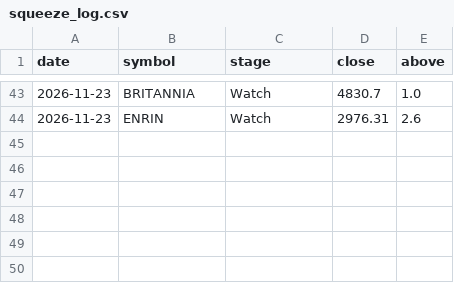
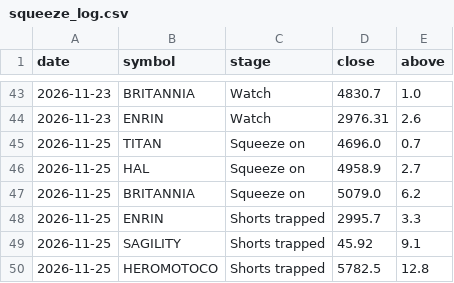
Before and after one commit to kapoorvivek4u-bit/TRENDFIRE_2.0, a CSV file: data/squeeze_log.csv, drawn as a sheet; only a part is shown, gaps mark what is left out.

```diff
--- a/data/squeeze_log.csv
+++ b/data/squeeze_log.csv
@@ -44 +44,7 @@ date,symbol,stage,close,above
 2026-11-23,ENRIN,Watch,2976.31,2.6
+2026-11-25,TITAN,Squeeze on,4696.0,0.7
+2026-11-25,HAL,Squeeze on,4958.9,2.7
+2026-11-25,BRITANNIA,Squeeze on,5079.0,6.2
+2026-11-25,ENRIN,Shorts trapped,2995.7,3.3
+2026-11-25,SAGILITY,Shorts trapped,45.92,9.1
+2026-11-25,HEROMOTOCO,Shorts trapped,5782.5,12.8
```
Also changed, not shown: 1 other file.
